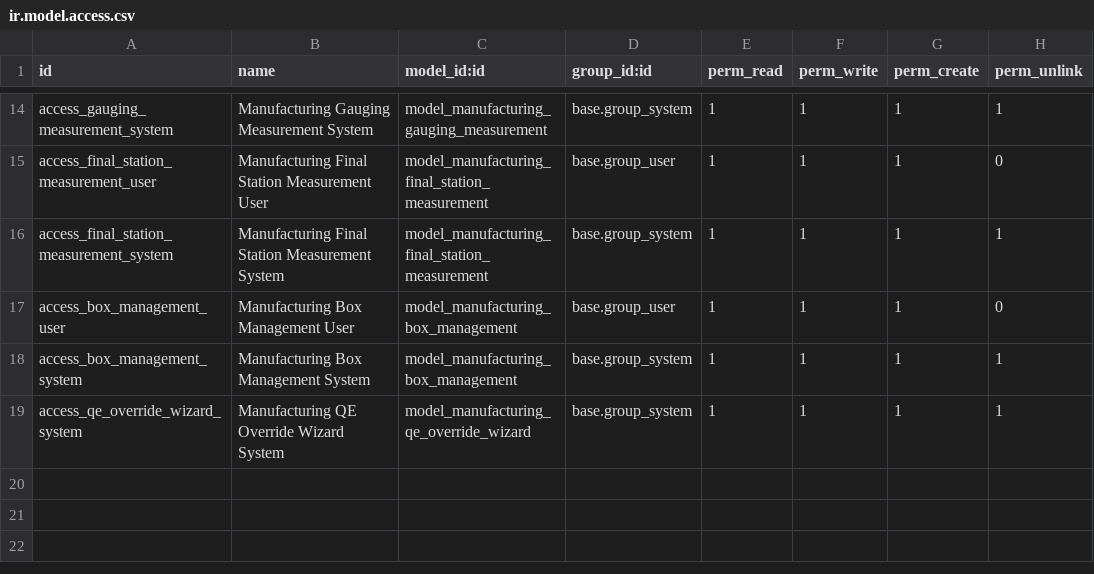
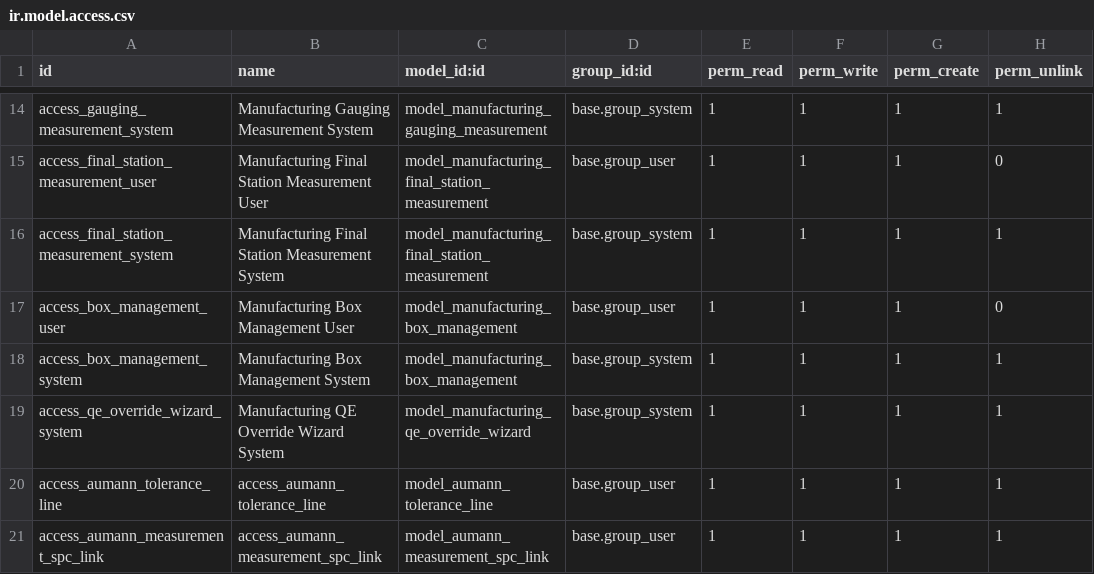
Before and after one commit to asdh2hdesk/Linamar_PAC_Line, a CSV file: manufacturing_dashboard/security/ir.model.access.csv, drawn as a sheet; only a part is shown, gaps mark what is left out.

```diff
--- a/manufacturing_dashboard/security/ir.model.access.csv
+++ b/manufacturing_dashboard/security/ir.model.access.csv
@@ -19 +19,3 @@ access_box_management_system,Manufacturing Box Management System,model_manufactu
 access_qe_override_wizard_system,Manufacturing QE Override Wizard System,model_manufacturing_qe_override_wizard,base.group_system,1,1,1,1
+access_aumann_tolerance_line,access_aumann_tolerance_line,model_aumann_tolerance_line,base.group_user,1,1,1,1
+access_aumann_measurement_spc_link,access_aumann_measurement_spc_link,model_aumann_measurement_spc_link,base.group_user,1,1,1,1
```
Also changed, not shown: 11 other files.
